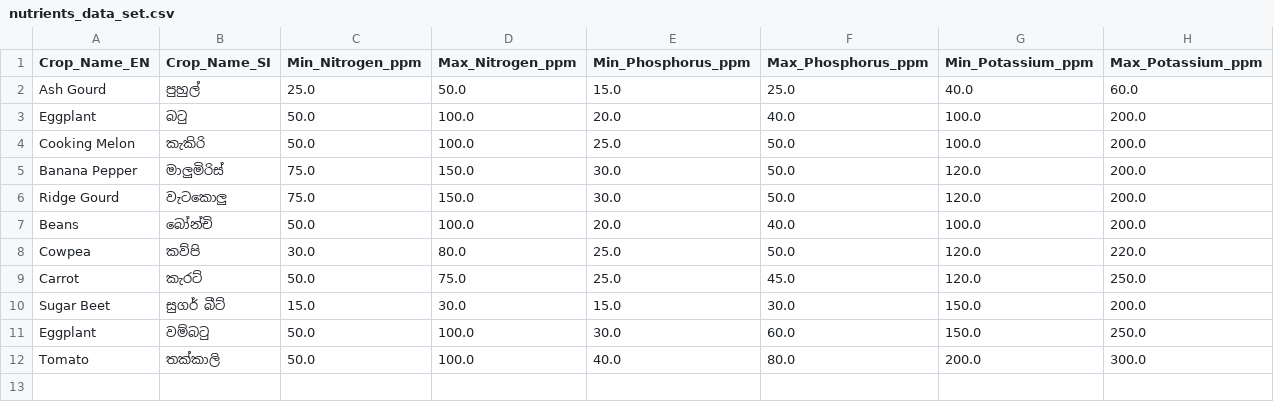
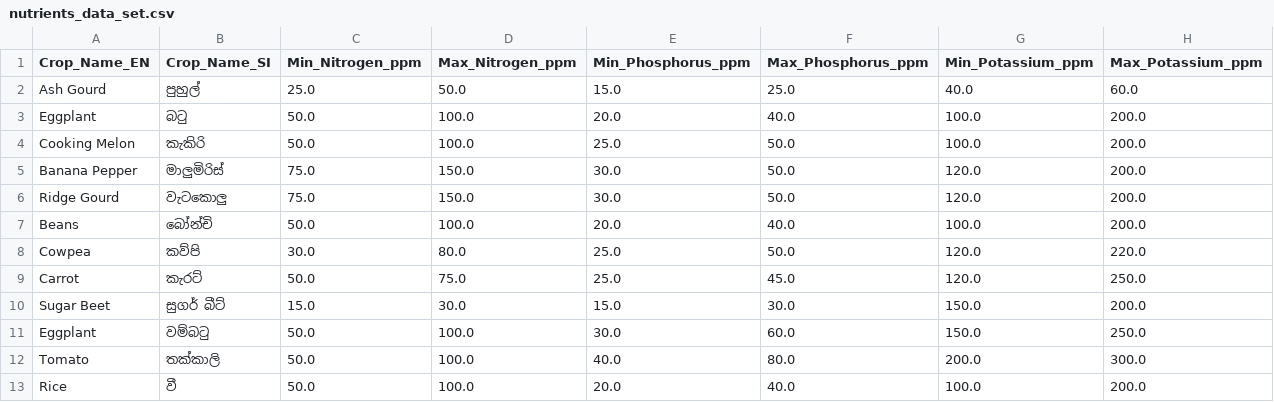
Before and after one commit to LAHIRUKBI/Agri-backend, a CSV file: model/data/nutrients_data_set.csv, drawn as a sheet; the diff names each change by its address in the sheet, - before the commit and + after, or states it on an @@ line.

Commit message:
fix all model loaded in one command
Using " Set-Location "G:\Agri\Agri-backend"
.\start-agri.ps1 " command and run node and ML modes correctly.

```diff
--- a/model/data/nutrients_data_set.csv
+++ b/model/data/nutrients_data_set.csv
+row 13: Rice | වී | 50.0 | 100.0 | 20.0 | 40.0 | 100.0 | 200.0
```
Also changed, not shown: 4 other files.
